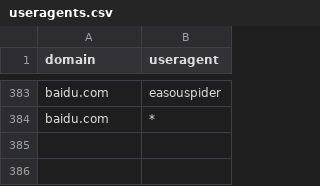
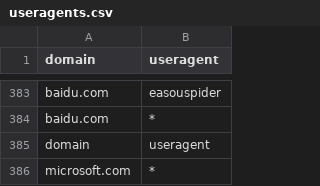
Before and after one commit to x41x41x41/robotSpider, a CSV file: useragents.csv, drawn as a sheet; only a part is shown, gaps mark what is left out; the diff names each change by its address in the sheet, - before the commit and + after, or states it on an @@ line.

Commit message:
microsoft now works

```diff
--- a/useragents.csv
+++ b/useragents.csv
+row 385: domain | useragent
+row 386: microsoft.com | *
```
Also changed, not shown: 4 other files.
